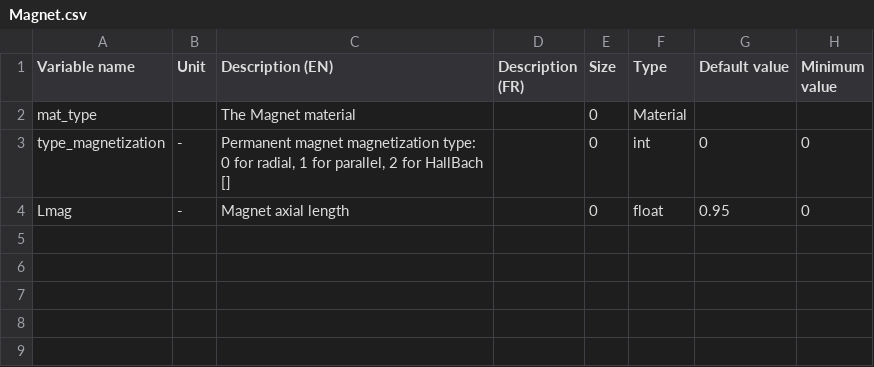
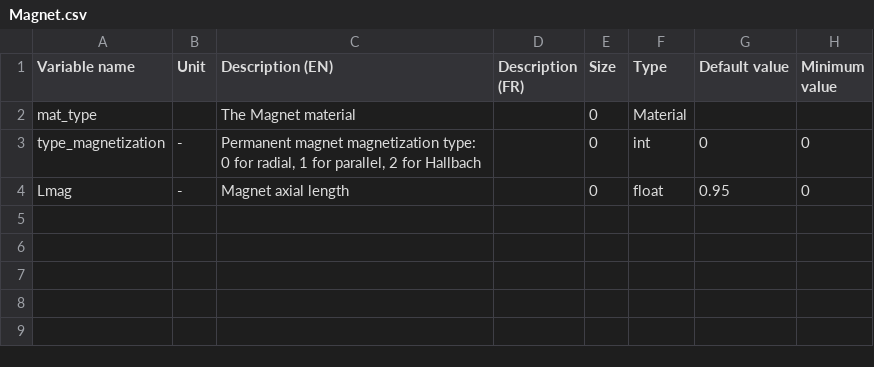
Before and after one commit to Eomys/pyleecan, a CSV file: Generator/ClassesRef/Machine/Magnet.csv, drawn as a sheet; only a part is shown; the diff names each change by its address in the sheet, - before the commit and + after, or states it on an @@ line.

```diff
--- a/Generator/ClassesRef/Machine/Magnet.csv
+++ b/Generator/ClassesRef/Machine/Magnet.csv
-C3 (Description (EN)): …2 for HallBach []
+C3 (Description (EN)): …2 for Hallbach
```
Also changed, not shown: Generator/ClassesRef/Material/MatMagnetics.csv, 57 other files.
